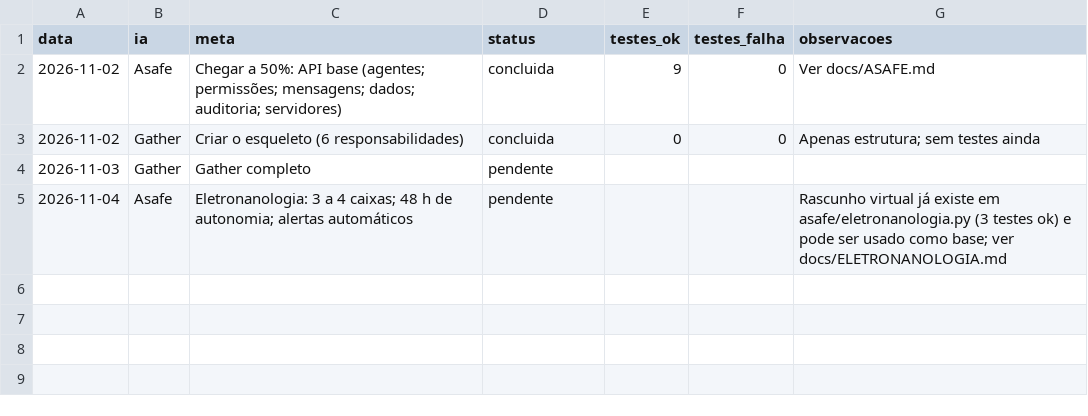
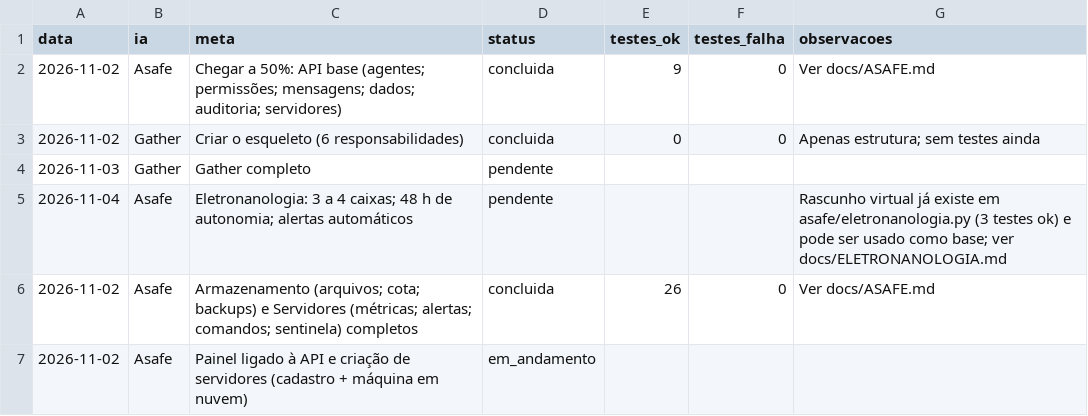
Before and after one commit to companynathanael/NATHANAEL-INDUSTRIES, a CSV file: metas/METAS.csv, drawn as a sheet.

```diff
--- a/metas/METAS.csv
+++ b/metas/METAS.csv
@@ -5 +5,3 @@ data,ia,meta,status,testes_ok,testes_falha,observacoes
 2026-11-04,Asafe,Eletronanologia: 3 a 4 caixas; 48 h de autonomia; alertas automáticos,pendente,,,Rascunho virtual já existe em asafe/eletronanologia.py (3 testes ok) e pode ser usado como base; ver docs/ELETRONANOLOGIA.md
+2026-11-02,Asafe,Armazenamento (arquivos; cota; backups) e Servidores (métricas; alertas; comandos; sentinela) completos,concluida,26,0,Ver docs/ASAFE.md
+2026-11-02,Asafe,Painel ligado à API e criação de servidores (cadastro + máquina em nuvem),em_andamento,,,
```
Also changed, not shown: 8 other files.
